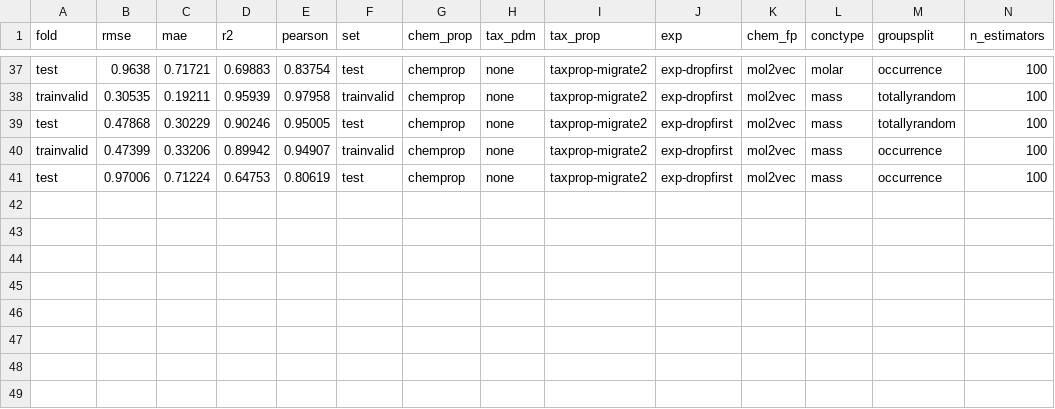
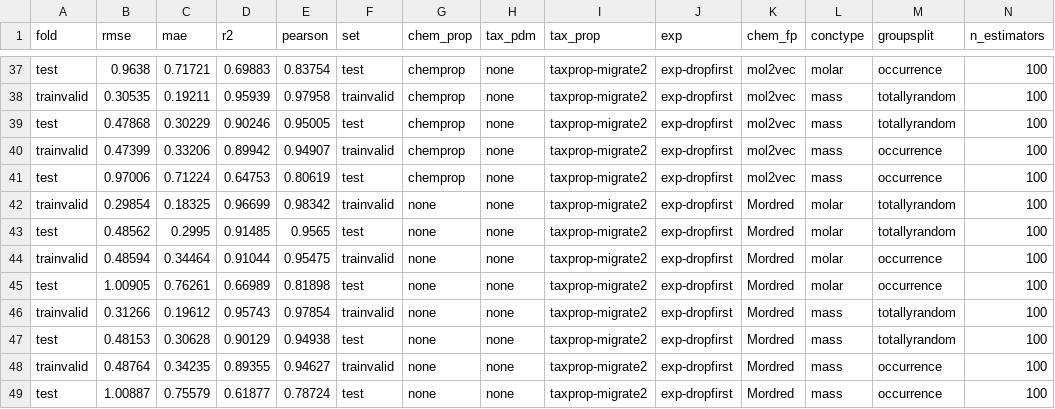
Before and after one commit to LiliGasser/mltox-model, a CSV file: output/regression/xgboost_test-errors.csv, drawn as a sheet; only a part is shown, gaps mark what is left out; rows hold the shown columns only; the diff names each change by its address in the sheet, - before the commit and + after, or states it on an @@ line.

```diff
--- a/output/regression/xgboost_test-errors.csv
+++ b/output/regression/xgboost_test-errors.csv
+row 42: trainvalid | 0.29854 | 0.18325 | 0.96699 | 0.98342 | trainvalid | none | none | taxprop-migrate2 | exp-dropfirst | Mordred | molar | totallyrandom | 100
+row 43: test | 0.48562 | 0.2995 | 0.91485 | 0.9565 | test | none | none | taxprop-migrate2 | exp-dropfirst | Mordred | molar | totallyrandom | 100
+row 44: trainvalid | 0.48594 | 0.34464 | 0.91044 | 0.95475 | trainvalid | none | none | taxprop-migrate2 | exp-dropfirst | Mordred | molar | occurrence | 100
+row 45: test | 1.00905 | 0.76261 | 0.66989 | 0.81898 | test | none | none | taxprop-migrate2 | exp-dropfirst | Mordred | molar | occurrence | 100
+row 46: trainvalid | 0.31266 | 0.19612 | 0.95743 | 0.97854 | trainvalid | none | none | taxprop-migrate2 | exp-dropfirst | Mordred | mass | totallyrandom | 100
+row 47: test | 0.48153 | 0.30628 | 0.90129 | 0.94938 | test | none | none | taxprop-migrate2 | exp-dropfirst | Mordred | mass | totallyrandom | 100
+row 48: trainvalid | 0.48764 | 0.34235 | 0.89355 | 0.94627 | trainvalid | none | none | taxprop-migrate2 | exp-dropfirst | Mordred | mass | occurrence | 100
+row 49: test | 1.00887 | 0.75579 | 0.61877 | 0.78724 | test | none | none | taxprop-migrate2 | exp-dropfirst | Mordred | mass | occurrence | 100
```
Also changed, not shown: output/regression/rf_test-errors.csv, 10 other files.
